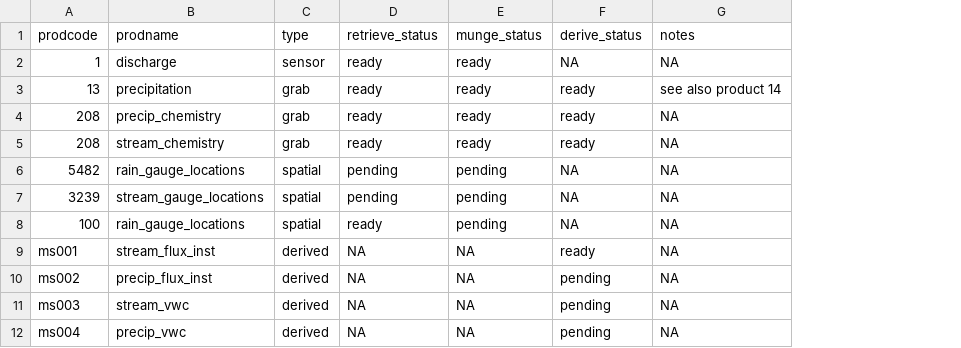
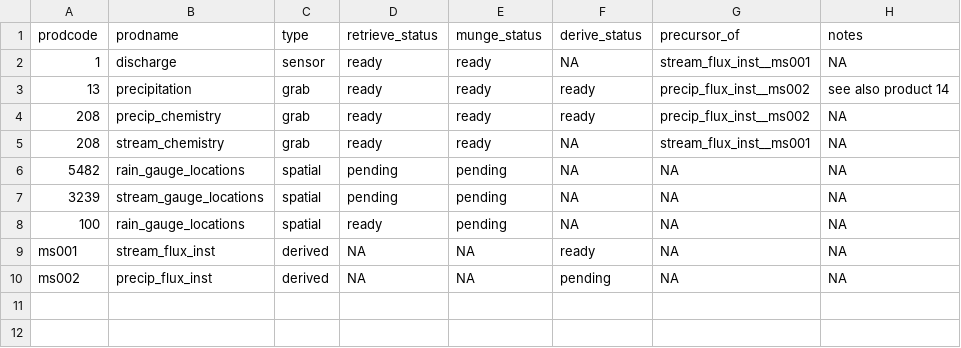
Before and after one commit to MacroSHEDS/data_processing, a CSV file: src/lter/hbef/products.csv, drawn as a sheet; removed rows and columns are numbered as before the commit, all else as after; the diff names each change by its address in the sheet, - before the commit and + after, or states it on an @@ line.

Commit message:
done with derive kernel architecture

```diff
--- a/src/lter/hbef/products.csv
+++ b/src/lter/hbef/products.csv
+column G (precursor_of), rows 2-10: stream_flux_inst__ms001 | precip_flux_inst__ms002 | precip_flux_inst__ms002 | stream_flux_inst__ms001 | NA | NA | NA | NA | NA
-F5 (derive_status): ready
+F5 (derive_status): NA
-row 11: ms003 | stream_vwc | derived | NA | NA | pending | NA
-row 12: ms004 | precip_vwc | derived | NA | NA | pending | NA
```
Also changed, not shown: data/general/variables.csv, 6 other files.
